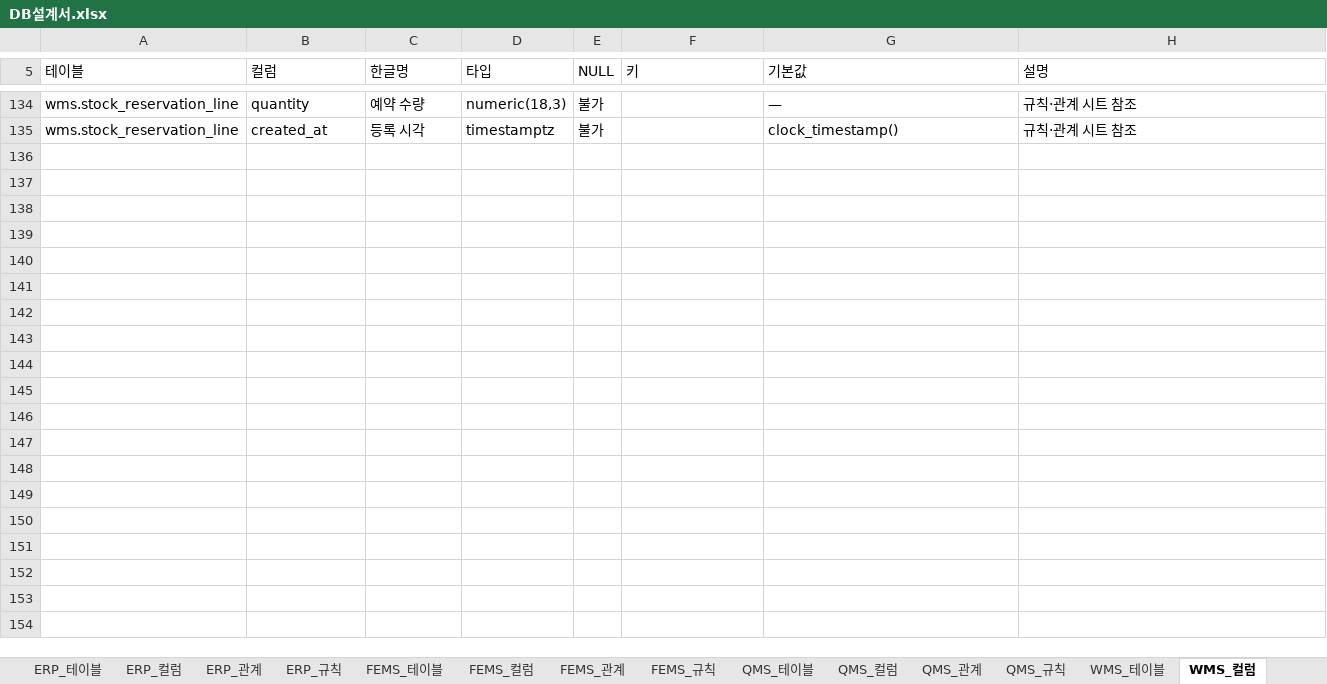
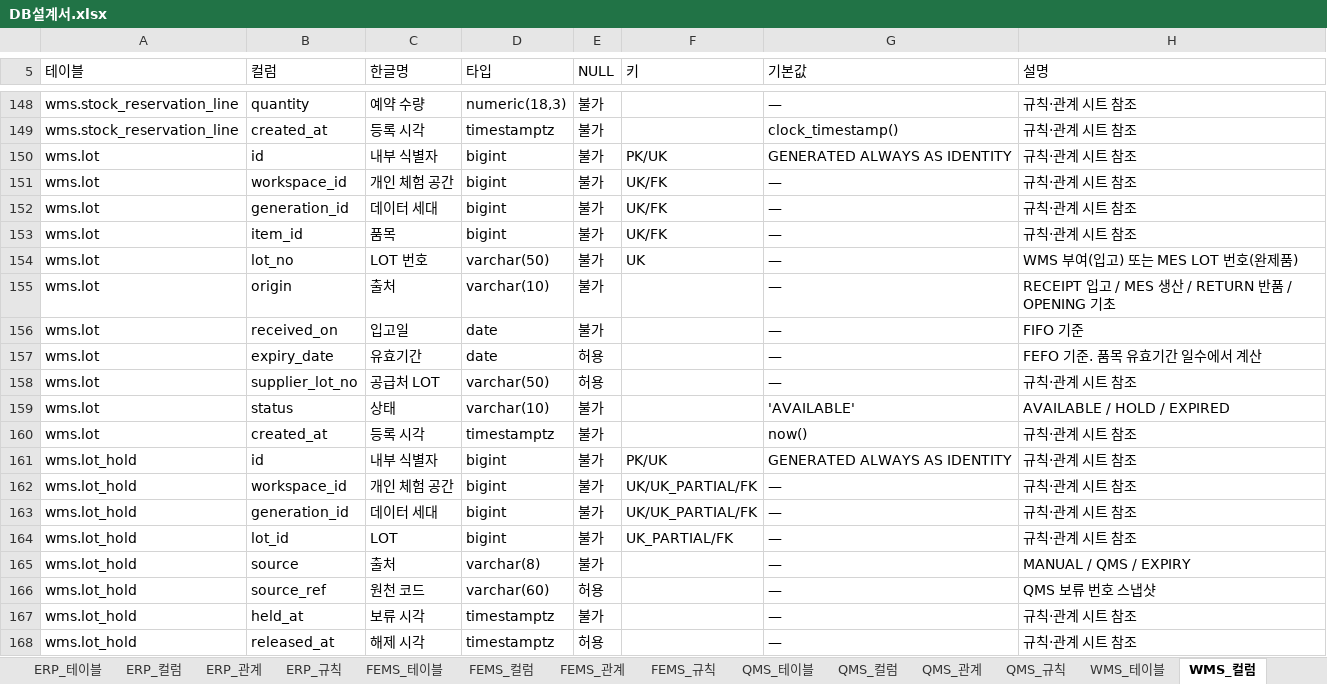
Before and after one commit to go8105/factory-studio, an Excel workbook: docs/db/DB설계서.xlsx, sheet WMS_컬럼, drawn as a sheet; only a part is shown, gaps mark what is left out; values as stored, in another font and other column widths than the file's, no cell formats; table styles not drawn; the diff covers the shown part only; the diff names each change by its address in the sheet, - before the commit and + after, or states it on an @@ line.

```diff
--- a/docs/db/DB설계서.xlsx (sheet WMS_컬럼)
+++ b/docs/db/DB설계서.xlsx (sheet WMS_컬럼)
+row 150: wms.lot | id | 내부 식별자 | bigint | 불가 | PK/UK | GENERATED ALWAYS AS IDENTITY | 규칙·관계 시트 참조
+row 151: wms.lot | workspace_id | 개인 체험 공간 | bigint | 불가 | UK/FK | — | 규칙·관계 시트 참조
+row 152: wms.lot | generation_id | 데이터 세대 | bigint | 불가 | UK/FK | — | 규칙·관계 시트 참조
+row 153: wms.lot | item_id | 품목 | bigint | 불가 | UK/FK | — | 규칙·관계 시트 참조
+row 154: wms.lot | lot_no | LOT 번호 | varchar(50) | 불가 | UK | — | WMS 부여(입고) 또는 MES LOT 번호(완제품)
+row 155: wms.lot | origin | 출처 | varchar(10) | 불가 |  | — | RECEIPT 입고 / MES 생산 / RETURN 반품 / OPENING 기초
+row 156: wms.lot | received_on | 입고일 | date | 불가 |  | — | FIFO 기준
+row 157: wms.lot | expiry_date | 유효기간 | date | 허용 |  | — | FEFO 기준. 품목 유효기간 일수에서 계산
+row 158: wms.lot | supplier_lot_no | 공급처 LOT | varchar(50) | 허용 |  | — | 규칙·관계 시트 참조
+row 159: wms.lot | status | 상태 | varchar(10) | 불가 |  | 'AVAILABLE' | AVAILABLE / HOLD / EXPIRED
+row 160: wms.lot | created_at | 등록 시각 | timestamptz | 불가 |  | now() | 규칙·관계 시트 참조
+row 161: wms.lot_hold | id | 내부 식별자 | bigint | 불가 | PK/UK | GENERATED ALWAYS AS IDENTITY | 규칙·관계 시트 참조
+row 162: wms.lot_hold | workspace_id | 개인 체험 공간 | bigint | 불가 | UK/UK_PARTIAL/FK | — | 규칙·관계 시트 참조
+row 163: wms.lot_hold | generation_id | 데이터 세대 | bigint | 불가 | UK/UK_PARTIAL/FK | — | 규칙·관계 시트 참조
+row 164: wms.lot_hold | lot_id | LOT | bigint | 불가 | UK_PARTIAL/FK | — | 규칙·관계 시트 참조
+row 165: wms.lot_hold | source | 출처 | varchar(8) | 불가 |  | — | MANUAL / QMS / EXPIRY
+row 166: wms.lot_hold | source_ref | 원천 코드 | varchar(60) | 허용 |  | — | QMS 보류 번호 스냅샷
+row 167: wms.lot_hold | held_at | 보류 시각 | timestamptz | 불가 |  | — | 규칙·관계 시트 참조
+row 168: wms.lot_hold | released_at | 해제 시각 | timestamptz | 허용 |  | — | 규칙·관계 시트 참조
```
Also changed, not shown: 125 added rows and 1 edited cell elsewhere in this sheet, sheet WMS_규칙, sheet WMS_관계, sheet WMS_테이블, sheet 00_전체관계, sheet MES_관계, sheet 00_목차, 44 more sheets, cell formats, 5 other files.
